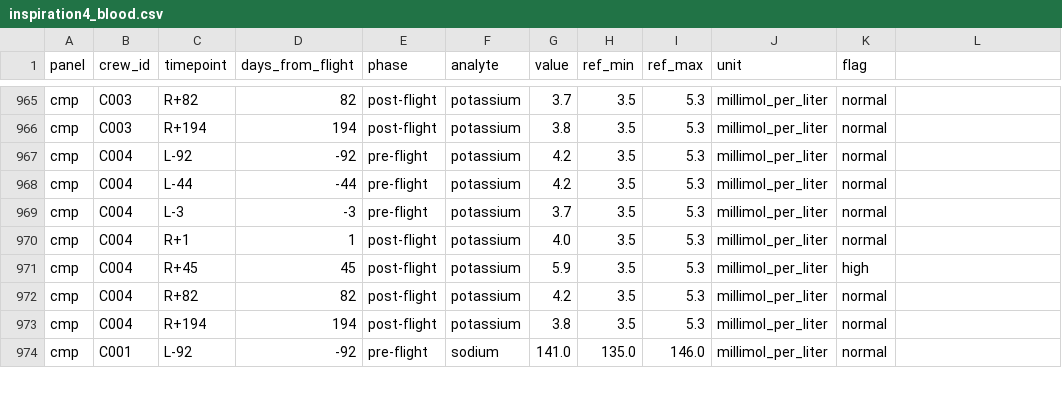
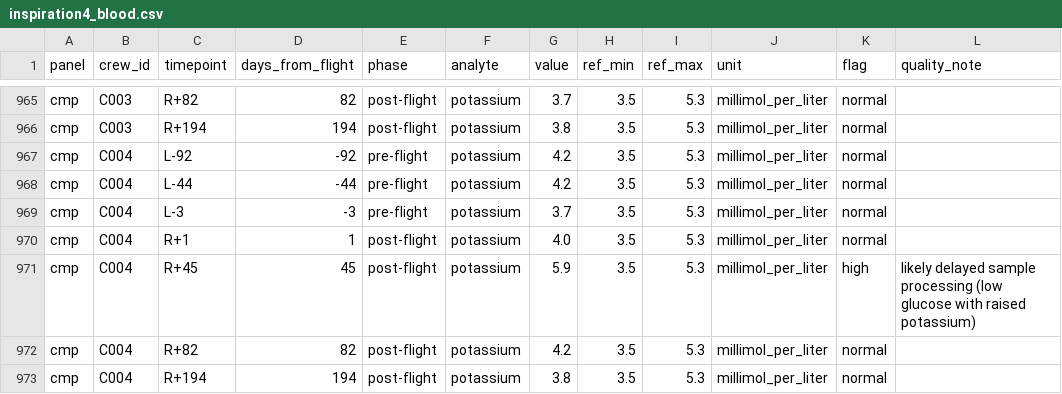
Before and after one commit to mat-satanism/CCKJAV-Health-Monitoring, a CSV file: data/processed/inspiration4_blood.csv, drawn as a sheet; only a part is shown, gaps mark what is left out; the shorter side is filled out with more unchanged rows; the diff covers the shown part only.

```diff
--- a/data/processed/inspiration4_blood.csv
+++ b/data/processed/inspiration4_blood.csv
@@ -1 +1 @@
-panel,crew_id,timepoint,days_from_flight,phase,analyte,value,ref_min,ref_max,unit,flag
+panel,crew_id,timepoint,days_from_flight,phase,analyte,value,ref_min,ref_max,unit,flag,quality_note
@@ -971 +971 @@ cmp,C004,R+1,1,post-flight,potassium,4.0,3.5,5.3,millimol_per_liter,normal
-cmp,C004,R+45,45,post-flight,potassium,5.9,3.5,5.3,millimol_per_liter,high
+cmp,C004,R+45,45,post-flight,potassium,5.9,3.5,5.3,millimol_per_liter,high,likely delayed sample processing (low glucose with raised potassium)
```
Also changed, not shown: 5 edited cells elsewhere in this file, data/processed/nhanes_reference.csv, 11 other files.
